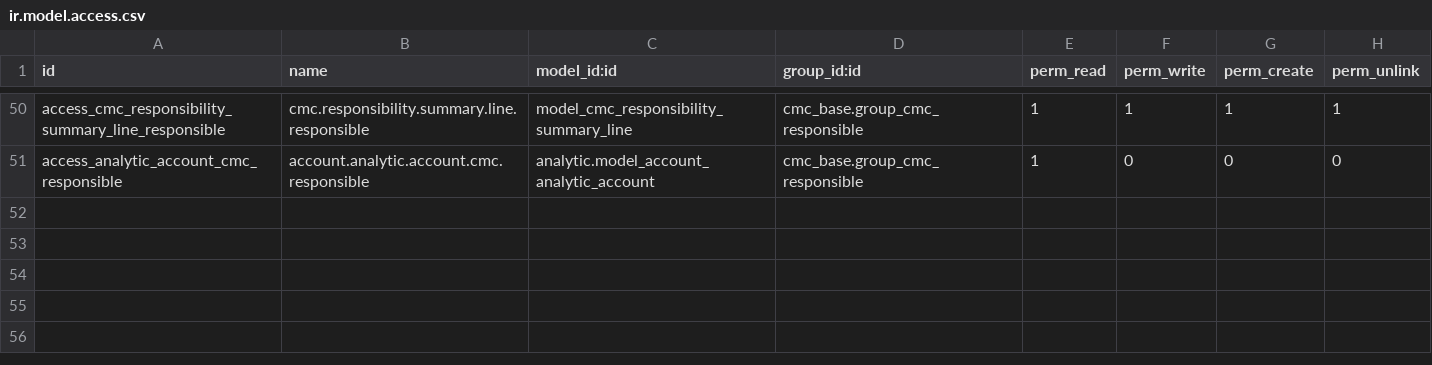
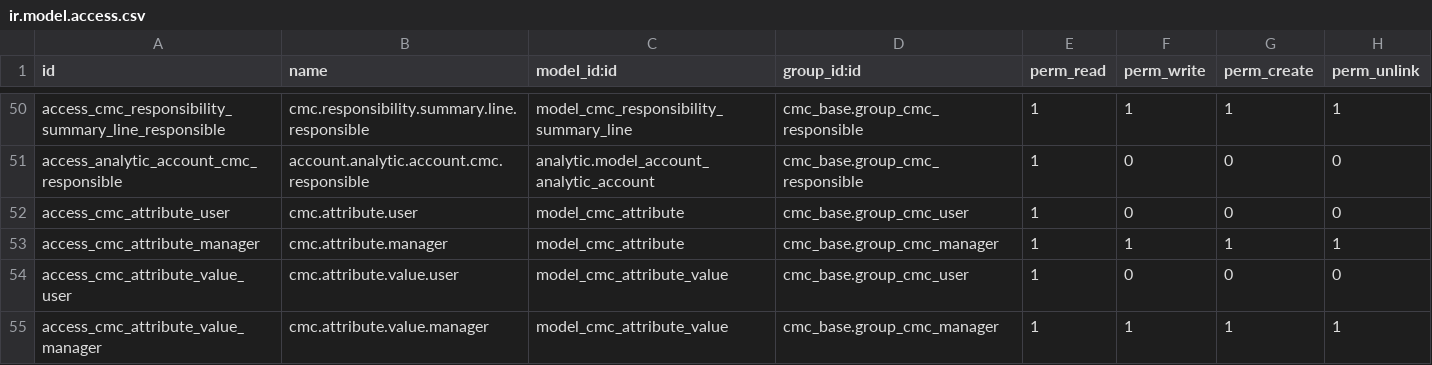
Before and after one commit to gdemarco2esseti/cmc_suite, a CSV file: cmc_base/security/ir.model.access.csv, drawn as a sheet; only a part is shown, gaps mark what is left out; the diff names each change by its address in the sheet, - before the commit and + after, or states it on an @@ line.

```diff
--- a/cmc_base/security/ir.model.access.csv
+++ b/cmc_base/security/ir.model.access.csv
+row 52: access_cmc_attribute_user | cmc.attribute.user | model_cmc_attribute | cmc_base.group_cmc_user | 1 | 0 | 0 | 0
+row 53: access_cmc_attribute_manager | cmc.attribute.manager | model_cmc_attribute | cmc_base.group_cmc_manager | 1 | 1 | 1 | 1
+row 54: access_cmc_attribute_value_user | cmc.attribute.value.user | model_cmc_attribute_value | cmc_base.group_cmc_user | 1 | 0 | 0 | 0
+row 55: access_cmc_attribute_value_manager | cmc.attribute.value.manager | model_cmc_attribute_value | cmc_base.group_cmc_manager | 1 | 1 | 1 | 1
```
Also changed, not shown: 12 other files.
